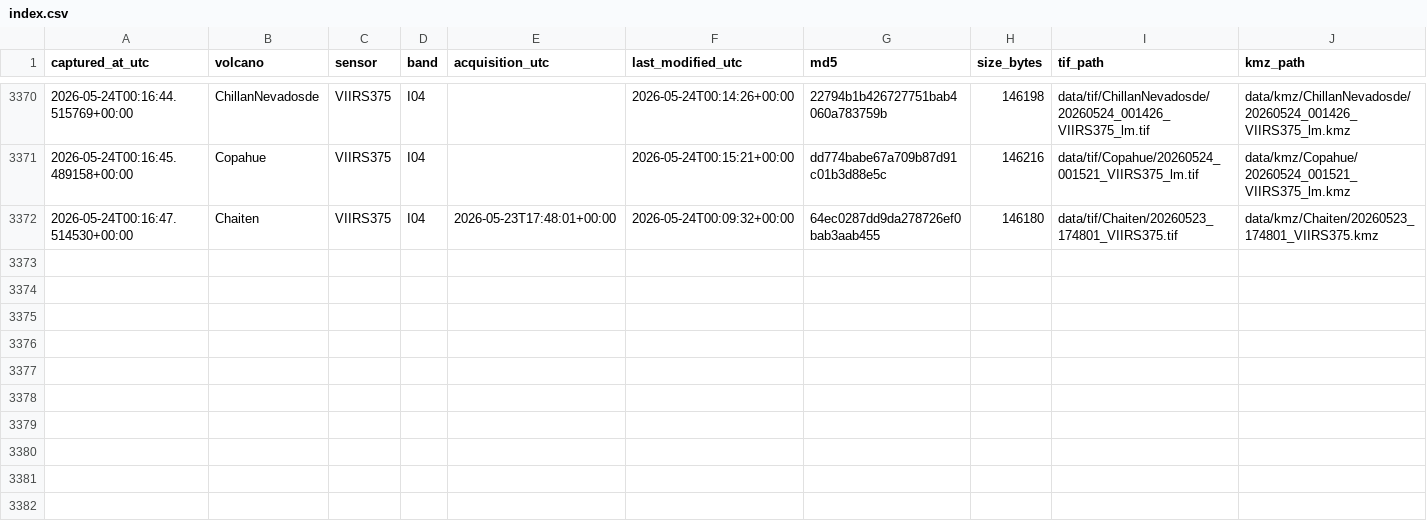
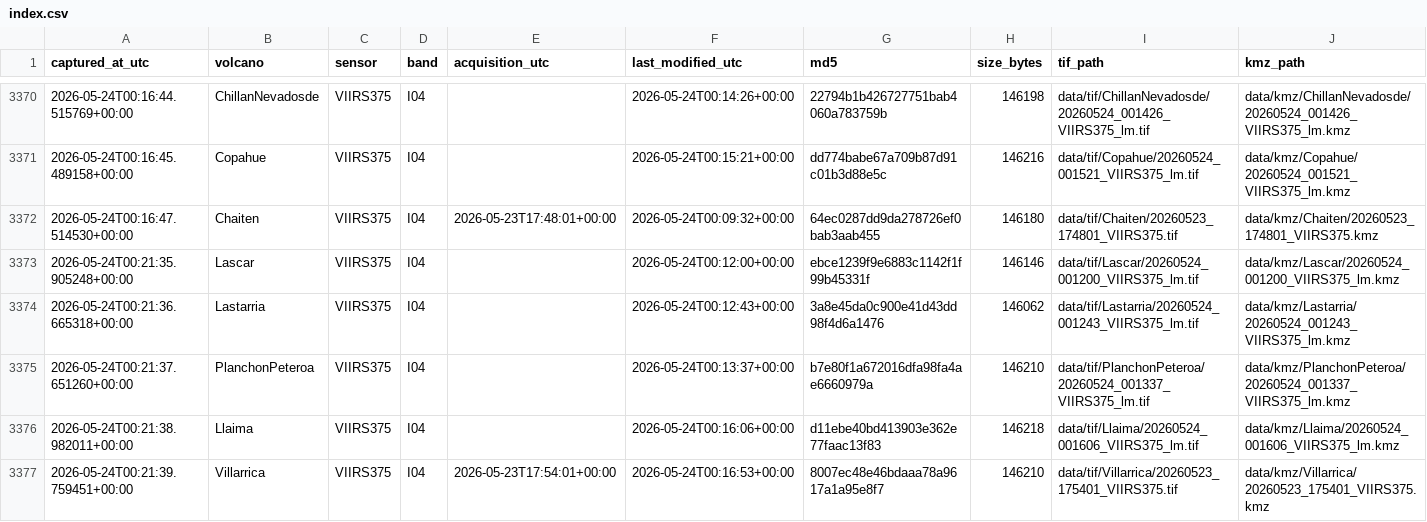
Before and after one commit to MendozaVolcanic/mirova-tif-archive, a CSV file: index.csv, drawn as a sheet; only a part is shown, gaps mark what is left out.

```diff
--- a/index.csv
+++ b/index.csv
@@ -3372 +3372,6 @@ captured_at_utc,volcano,sensor,band,acquisition_utc,last_modified_utc,md5,size_b
 2026-05-24T00:16:47.514530+00:00,Chaiten,VIIRS375,I04,2026-05-23T17:48:01+00:00,2026-05-24T00:09:32+00:00,64ec0287dd9da278726ef0bab3aab455,146180,data/tif/Chaiten/20260523_174801_VIIRS375.tif,data/kmz/Chaiten/20260523_174801_VIIRS375.kmz
+2026-05-24T00:21:35.905248+00:00,Lascar,VIIRS375,I04,,2026-05-24T00:12:00+00:00,ebce1239f9e6883c1142f1f99b45331f,146146,data/tif/Lascar/20260524_001200_VIIRS375_lm.tif,data/kmz/Lascar/20260524_001200_VIIRS375_lm.kmz
+2026-05-24T00:21:36.665318+00:00,Lastarria,VIIRS375,I04,,2026-05-24T00:12:43+00:00,3a8e45da0c900e41d43dd98f4d6a1476,146062,data/tif/Lastarria/20260524_001243_VIIRS375_lm.tif,data/kmz/Lastarria/20260524_001243_VIIRS375_lm.kmz
+2026-05-24T00:21:37.651260+00:00,PlanchonPeteroa,VIIRS375,I04,,2026-05-24T00:13:37+00:00,b7e80f1a672016dfa98fa4ae6660979a,146210,data/tif/PlanchonPeteroa/20260524_001337_VIIRS375_lm.tif,data/kmz/PlanchonPeteroa/20260524_001337_VIIRS375_lm.kmz
+2026-05-24T00:21:38.982011+00:00,Llaima,VIIRS375,I04,,2026-05-24T00:16:06+00:00,d11ebe40bd413903e362e77faac13f83,146218,data/tif/Llaima/20260524_001606_VIIRS375_lm.tif,data/kmz/Llaima/20260524_001606_VIIRS375_lm.kmz
+2026-05-24T00:21:39.759451+00:00,Villarrica,VIIRS375,I04,2026-05-23T17:54:01+00:00,2026-05-24T00:16:53+00:00,8007ec48e46bdaaa78a9617a1a95e8f7,146210,data/tif/Villarrica/20260523_175401_VIIRS375.tif,data/kmz/Villarrica/20260523_175401_VIIRS375.kmz
```
Also changed, not shown: 17 other files.
